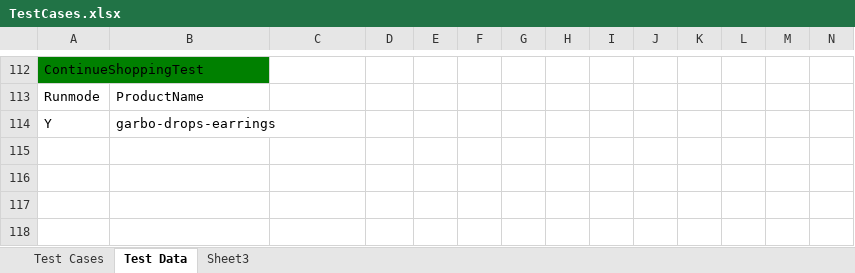
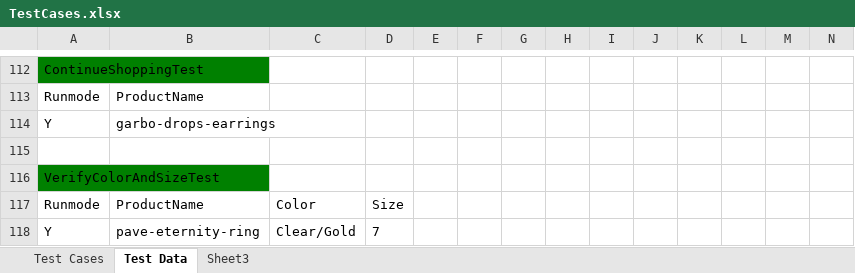
Before and after one commit to baublebar-qa/BaublebarTest, an Excel workbook: src/com/baublebar/data/TestCases.xlsx, sheet Test Data, drawn as a sheet; only a part is shown, gaps mark what is left out; values as stored, in another font and other column widths than the file's, no borders; rows hold the shown columns only; the diff names each change by its address in the sheet, - before the commit and + after, or states it on an @@ line.

Commit message:
Add verifyColorandsizetest

```diff
--- a/src/com/baublebar/data/TestCases.xlsx (sheet Test Data)
+++ b/src/com/baublebar/data/TestCases.xlsx (sheet Test Data)
+row 115: (empty)
+row 116: VerifyColorAndSizeTest
+row 117: Runmode | ProductName | Color | Size
+row 118: Y | pave-eternity-ring | Clear/Gold | 7
```
Also changed, not shown: sheet Test Cases, 3 other files.
